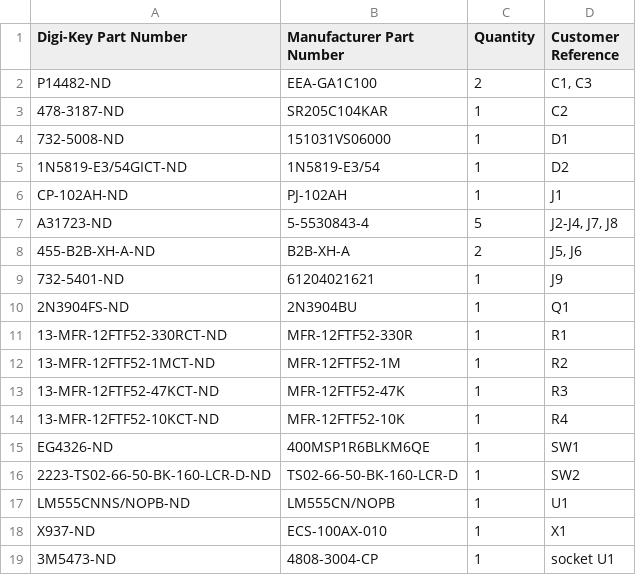
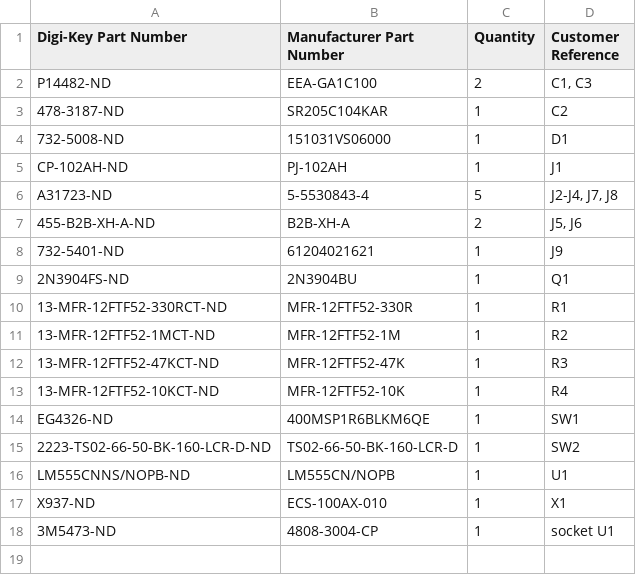
Before and after one commit to acwright/6502-COB, a CSV file: BOM/Backplane Pro/Rev 1.1/digikey.csv, drawn as a sheet.

```diff
--- a/BOM/Backplane Pro/Rev 1.1/digikey.csv
+++ b/BOM/Backplane Pro/Rev 1.1/digikey.csv
@@ -4,3 +4,2 @@ P14482-ND,EEA-GA1C100,2,"C1, C3"
 732-5008-ND,151031VS06000,1,D1
-1N5819-E3/54GICT-ND,1N5819-E3/54,1,D2
 CP-102AH-ND,PJ-102AH,1,J1
```
Also changed, not shown: BOM/Clock Card/Rev 1.0/digikey.csv, BOM/Clock Card/Rev 1.1/digikey.csv, 49 other files.
